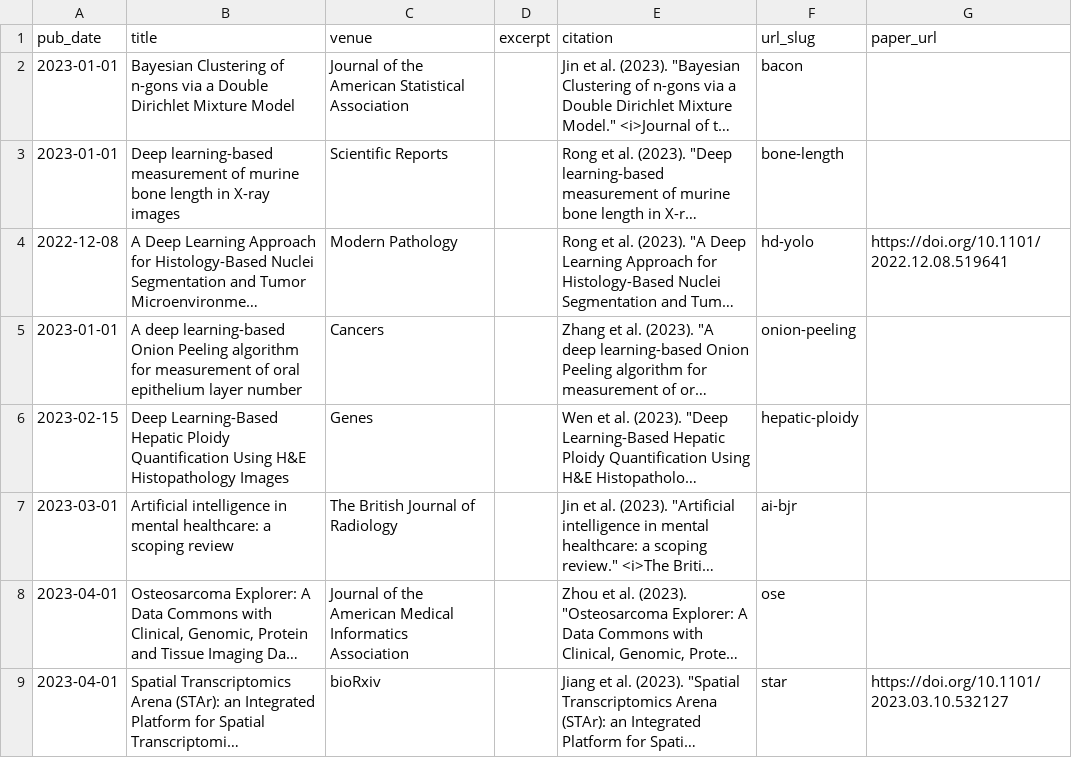
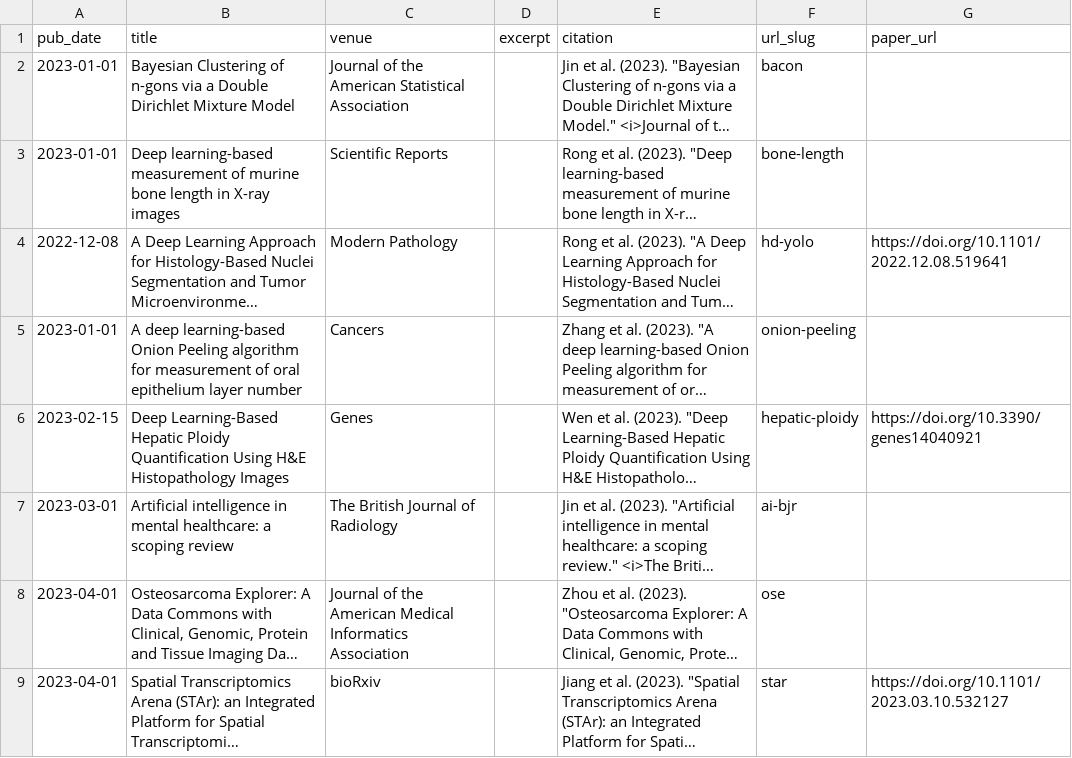
Before and after one commit to kevinwjin/kevinwjin.github.io, a TSV file: markdown_generator/publications.tsv, drawn as a sheet; long unchanged cells end in …; the diff names each change by its address in the sheet, - before the commit and + after, or states it on an @@ line.

Commit message:
Add DOI using old method

```diff
--- a/markdown_generator/publications.tsv
+++ b/markdown_generator/publications.tsv
-G6 (paper_url): (empty)
+G6 (paper_url): https://doi.org/10.3390/genes14040921
```
